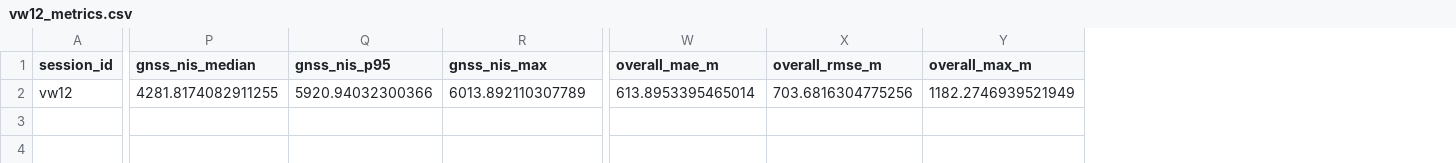
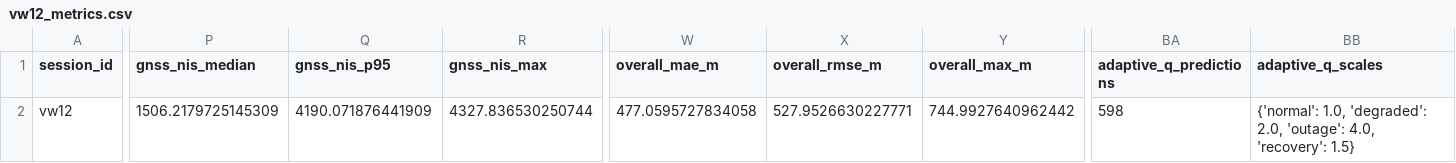
Before and after one commit to wingg001/ps26168, a CSV file: reports/phase3/vw12_metrics.csv, drawn as a sheet; only a part is shown, gaps mark what is left out; the diff covers the shown part only; the diff names each change by its address in the sheet, - before the commit and + after, or states it on an @@ line.

```diff
--- a/reports/phase3/vw12_metrics.csv
+++ b/reports/phase3/vw12_metrics.csv
+column BA (adaptive_q_predictions), row 2: 598
+column BB (adaptive_q_scales), row 2: {'normal': 1.0, 'degraded': 2.0, 'outage': 4.0, 'recovery': 1.5}
-P2 (gnss_nis_median): 4281.8174082911255
+P2 (gnss_nis_median): 1506.2179725145309
-Q2 (gnss_nis_p95): 5920.94032300366
+Q2 (gnss_nis_p95): 4190.071876441909
-R2 (gnss_nis_max): 6013.892110307789
+R2 (gnss_nis_max): 4327.836530250744
-W2 (overall_mae_m): 613.8953395465014
+W2 (overall_mae_m): 477.0595727834058
-X2 (overall_rmse_m): 703.6816304775256
+X2 (overall_rmse_m): 527.9526630227771
-Y2 (overall_max_m): 1182.2746939521949
+Y2 (overall_max_m): 744.9927640962442
```
Also changed, not shown: 9 edited cells elsewhere in this file, reports/phase3/s1_metrics.csv, 2 other files.
